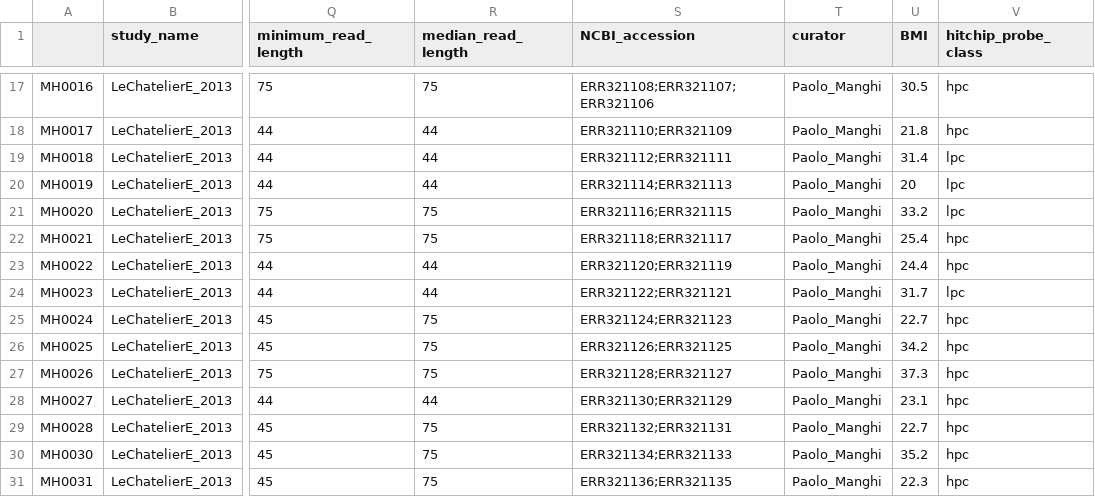
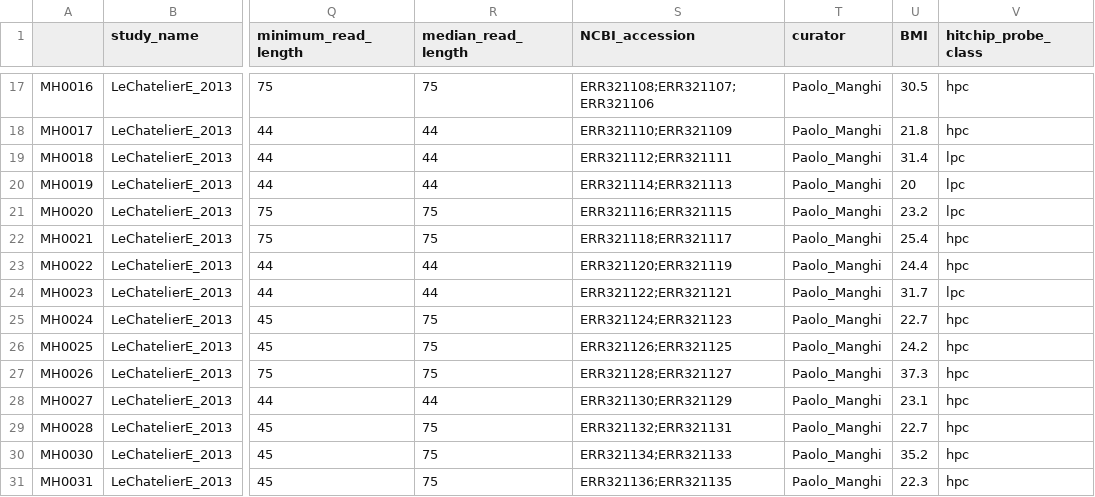
Before and after one commit to lior-benjman/Obesity-gut-bacterial, a CSV file: Data/Raw_LeChatelier_metadata.csv, drawn as a sheet; only a part is shown, gaps mark what is left out; the diff names each change by its address in the sheet, - before the commit and + after, or states it on an @@ line.

```diff
--- a/Data/Raw_LeChatelier_metadata.csv
+++ b/Data/Raw_LeChatelier_metadata.csv
-U21 (BMI): 33.2
+U21 (BMI): 23.2
-U26 (BMI): 34.2
+U26 (BMI): 24.2
```
Also changed, not shown: 2 other files.
